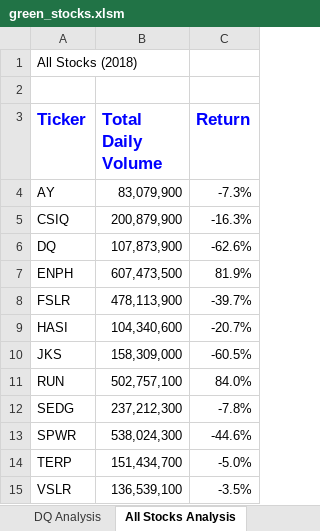
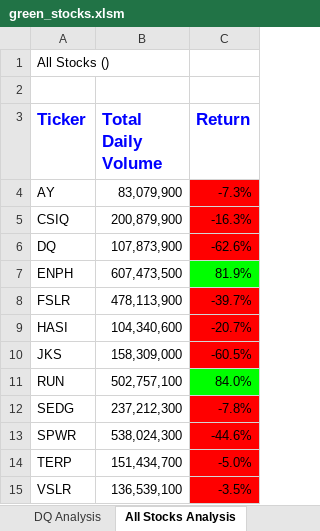
Before and after one commit to stefcenti2022/stock-analysis, an Excel workbook: green_stocks.xlsm, sheet All Stocks Analysis, drawn as a sheet; values as stored, in another font and other column widths than the file's, no borders; charts and pictures not drawn; the diff names each change by its address in the sheet, - before the commit and + after, or states it on an @@ line.

Commit message:
New Buttons and functions added
Adds the following to AllStocksAnalysis and green_stocks workbook:

- New Run Analysis for All Stocks button: runs calls the macro to run all stocks from the 2018 worksheet.
- New Clear Worksheet button: runs the macro to all the user to clear the entire 2018 worksheet.
- New call to formatting macro in AllStocksAnalysis macro so when the user clicks the button from the worksheet the formatting is included.
- New call to inputBox to retrieve the sheet year to run the analysis based on the user's input.
NOTE: The call to the new subroutine added does not work because the yearValue is not being set in the correct routine.  A global variable could be used but I am not sure if I am doing this correctly. In the exercise, it said this new macro would have the Range lines that are in the Analysis macro so I am not sure if they should be in the new macro as well.

For now, I am calling the InputBox function directly where I need it so this works and I can move on. I will look into this later.

```diff
--- a/green_stocks.xlsm (sheet All Stocks Analysis)
+++ b/green_stocks.xlsm (sheet All Stocks Analysis)
-A1 (Ticker): All Stocks (2018)
+A1 (Ticker): All Stocks ()
-C4:C6 fill: none
+C4:C6 fill: #FF0000
-C7 fill: none
+C7 fill: #00FF00
-C8:C10 fill: none
+C8:C10 fill: #FF0000
-C11 fill: none
+C11 fill: #00FF00
-C12:C15 fill: none
+C12:C15 fill: #FF0000
```
Also changed, not shown: sheet DQ Analysis, charts or pictures.
